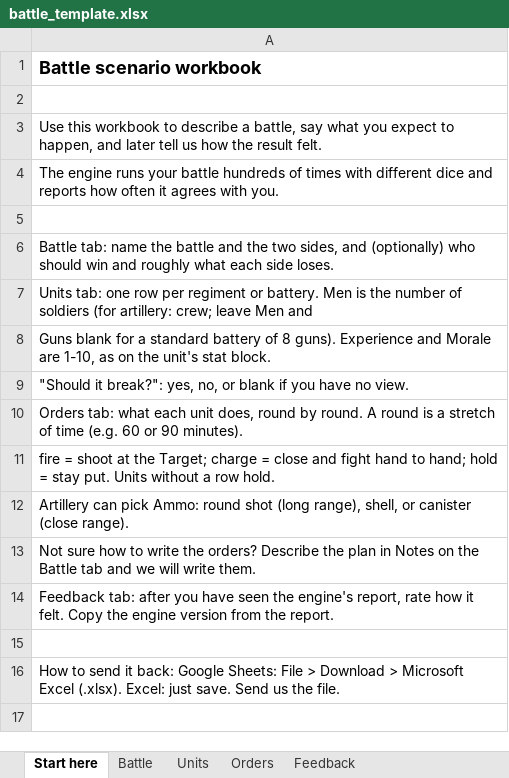
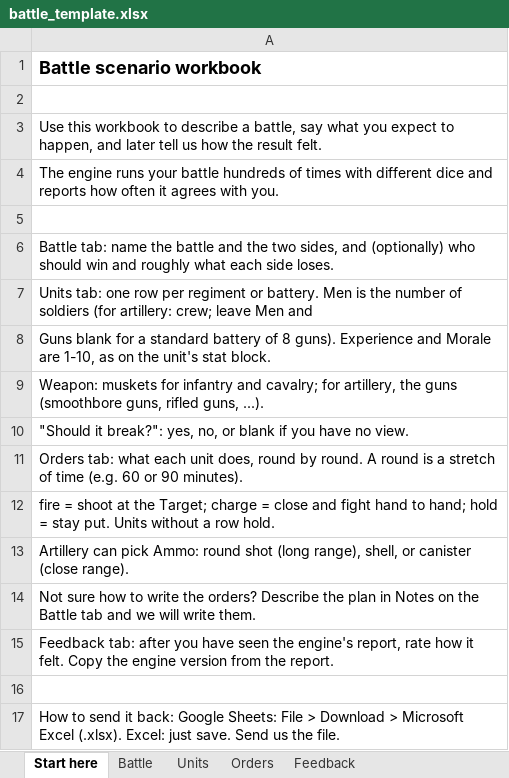
Before and after one commit to syrchanan/civil_war_sim, an Excel workbook: players/battle_template.xlsx, sheet Start here, drawn as a sheet; values as stored, in another font and other column widths than the file's, no borders; the diff names each change by its address in the sheet, - before the commit and + after, or states it on an @@ line.

```diff
--- a/players/battle_template.xlsx (sheet Start here)
+++ b/players/battle_template.xlsx (sheet Start here)
+row 9: Weapon: muskets for infantry and cavalry; for artillery, the guns (smoothbore guns, rifled guns, ...).
```
Also changed, not shown: 4 other files.
